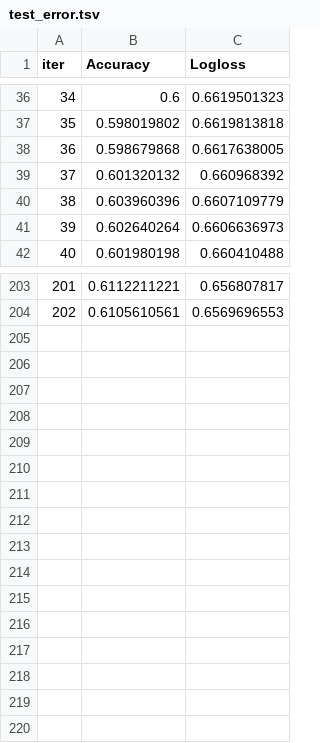
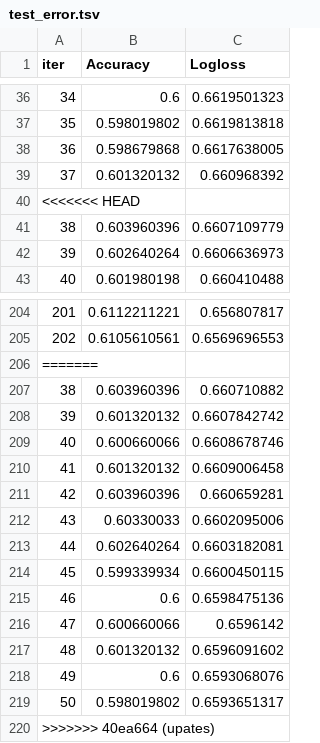
Before and after one commit to kormakursnorra/MachineLearningRepo, a TSV file: Project1/src/catboost_info/test_error.tsv, drawn as a sheet; only a part is shown, gaps mark what is left out; the diff names each change by its address in the sheet, - before the commit and + after, or states it on an @@ line.

```diff
--- a/Project1/src/catboost_info/test_error.tsv
+++ b/Project1/src/catboost_info/test_error.tsv
+row 40: <<<<<<< HEAD
+row 206: =======
+row 207: 38 | 0.603960396 | 0.660710882
+row 208: 39 | 0.601320132 | 0.6607842742
+row 209: 40 | 0.600660066 | 0.6608678746
+row 210: 41 | 0.601320132 | 0.6609006458
+row 211: 42 | 0.603960396 | 0.660659281
+row 212: 43 | 0.60330033 | 0.6602095006
+row 213: 44 | 0.602640264 | 0.6603182081
+row 214: 45 | 0.599339934 | 0.6600450115
+row 215: 46 | 0.6 | 0.6598475136
+row 216: 47 | 0.600660066 | 0.6596142
+row 217: 48 | 0.601320132 | 0.6596091602
+row 218: 49 | 0.6 | 0.6593068076
+row 219: 50 | 0.598019802 | 0.6593651317
+row 220: >>>>>>> 40ea664 (upates)
```
Also changed, not shown: Project1/src/catboost_info/learn_error.tsv, Project1/src/catboost_info/time_left.tsv, 2 other files.
